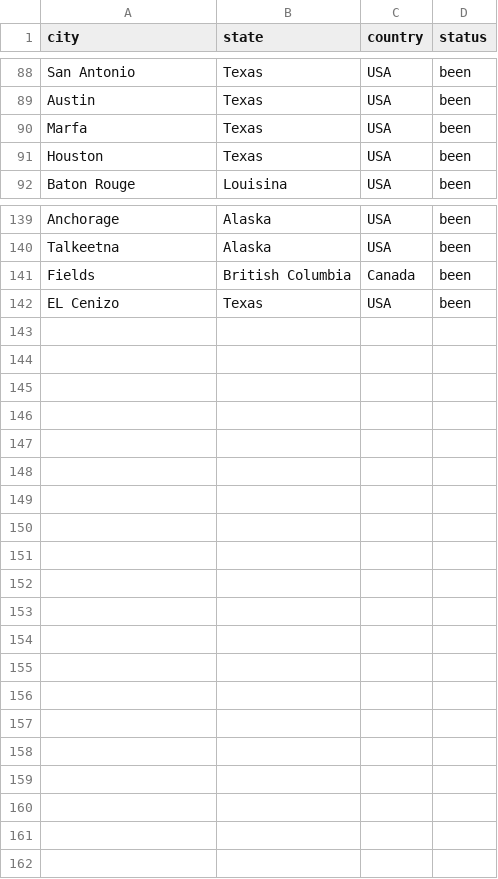
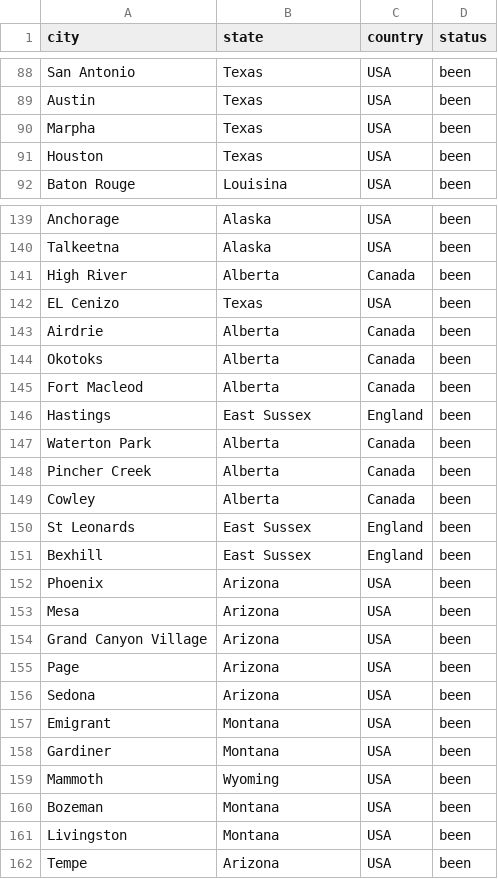
Before and after one commit to juanllave/pixel_map, a CSV file: places.csv, drawn as a sheet; only a part is shown, gaps mark what is left out.

Commit message:
Added a few new places

```diff
--- a/places.csv
+++ b/places.csv
@@ -89,3 +89,3 @@ San Antonio,Texas,USA,been
 Austin,Texas,USA,been
-Marfa,Texas,USA,been
+Marpha,Texas,USA,been
 Houston,Texas,USA,been
@@ -140,3 +140,23 @@ Anchorage,Alaska,USA,been
 Talkeetna,Alaska,USA,been
-Fields,British Columbia,Canada,been
+High River,Alberta,Canada,been
 EL Cenizo,Texas,USA,been
+Airdrie,Alberta,Canada,been
+Okotoks,Alberta,Canada,been
+Fort Macleod,Alberta,Canada,been
+Hastings,East Sussex,England,been
+Waterton Park,Alberta,Canada,been
+Pincher Creek,Alberta,Canada,been
+Cowley,Alberta,Canada,been
+St Leonards,East Sussex,England,been
+Bexhill,East Sussex,England,been
+Phoenix,Arizona,USA,been
+Mesa,Arizona,USA,been
+Grand Canyon Village,Arizona,USA,been
+Page,Arizona,USA,been
+Sedona,Arizona,USA,been
+Emigrant,Montana,USA,been
+Gardiner,Montana,USA,been
+Mammoth,Wyoming,USA,been
+Bozeman,Montana,USA,been
+Livingston,Montana,USA,been
+Tempe,Arizona,USA,been
```
